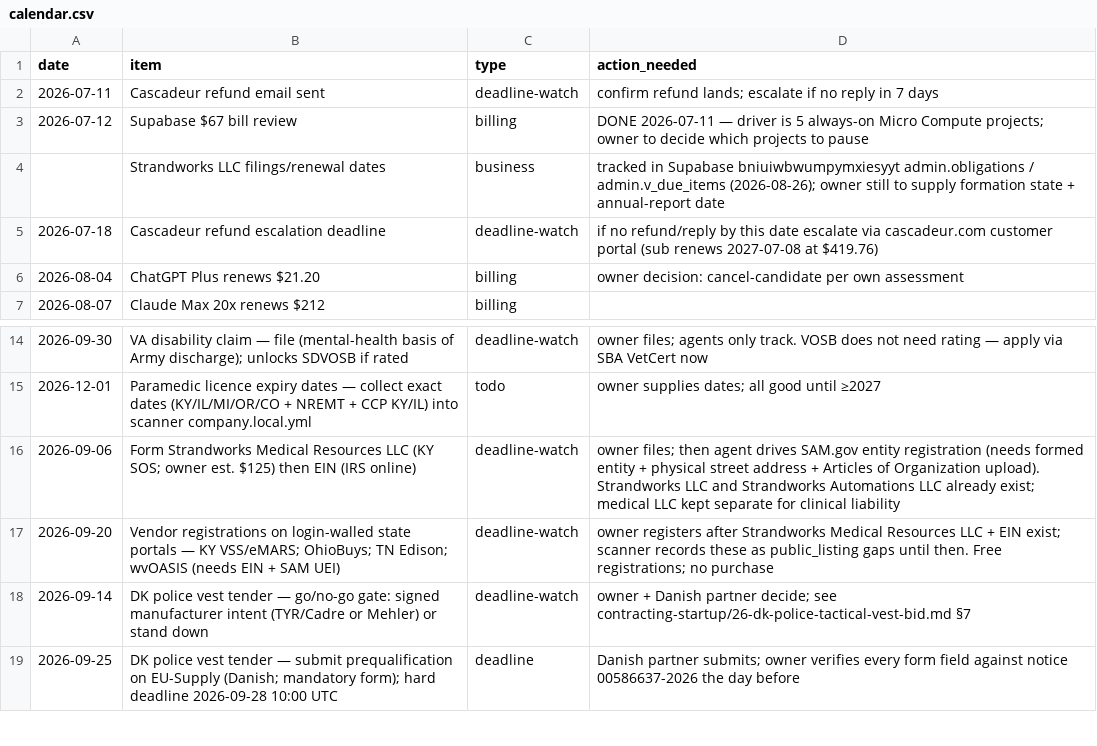
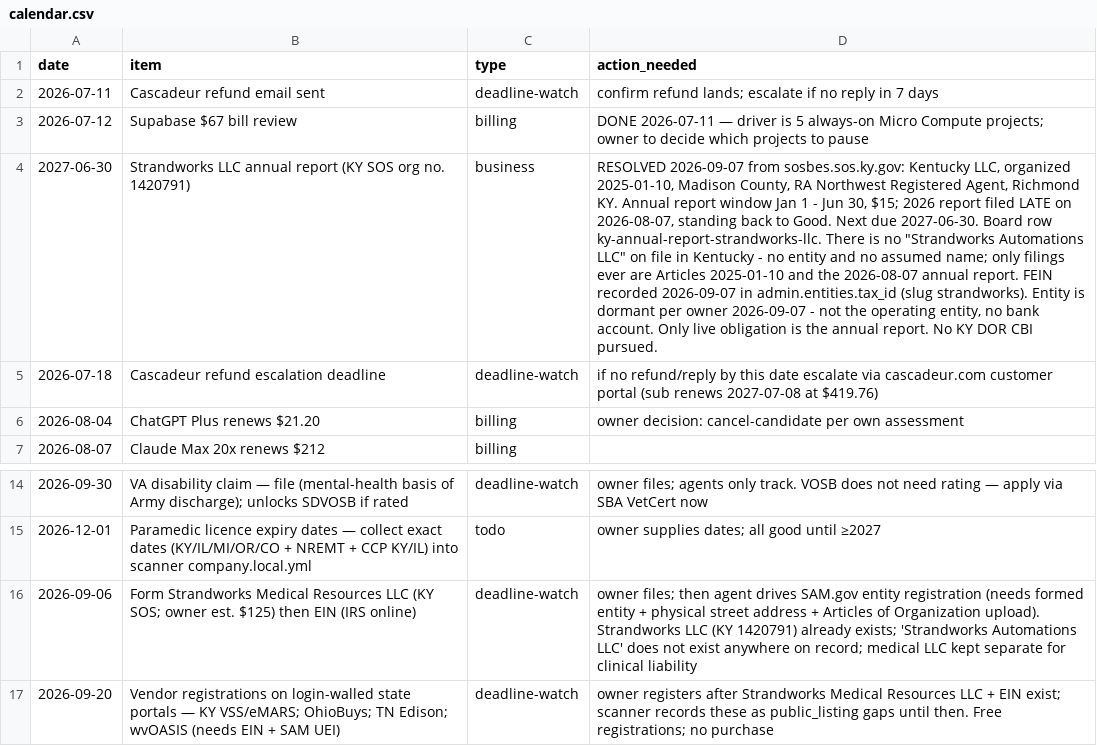
Before and after one commit to StrandWorksAutomations/strandworks-ops, a CSV file: registers/calendar.csv, drawn as a sheet; only a part is shown, gaps mark what is left out; the shorter side is filled out with more unchanged rows; removed rows and columns are numbered as before the commit, all else as after; the diff names each change by its address in the sheet, - before the commit and + after, or states it on an @@ line.

```diff
--- a/registers/calendar.csv
+++ b/registers/calendar.csv
-row 4:  | Strandworks LLC filings/renewal dates | business | tracked in Supabase bniuiwbwumpymxiesyyt admin.obligations / admin.v_due_items (2026-08-26); owner still to supply formation state + annual-report date
+row 4: 2027-06-30 | Strandworks LLC annual report (KY SOS org no. 1420791) | business | RESOLVED 2026-09-07 from sosbes.sos.ky.gov: Kentucky LLC, organized 2025-01-10, Madison County, RA Northwest Registered Agent, Richmond KY. Annual report window Jan 1 - Jun 30, $15; 2026 report filed LATE on 2026-08-07, standing back to Good. Next due 2027-06-30. Board row ky-annual-report-strandworks-llc. There is no "Strandworks Automations LLC" on file in Kentucky - no entity and no assumed name; only filings ever are Articles 2025-01-10 and the 2026-08-07 annual report. FEIN recorded 2026-09-07 in admin.entities.tax_id (slug strandworks). Entity is dormant per owner 2026-09-07 - not the operating entity, no bank account. Only live obligation is the annual report. No KY DOR CBI pursued.
-D16 (action_needed): …Strandworks LLC and Strandworks Automations LLC already exist; medical LLC…
+D16 (action_needed): …Strandworks LLC (KY 1420791) already exists; 'Strandworks Automations LLC' does not exist anywhere on record; medical LLC…
```
